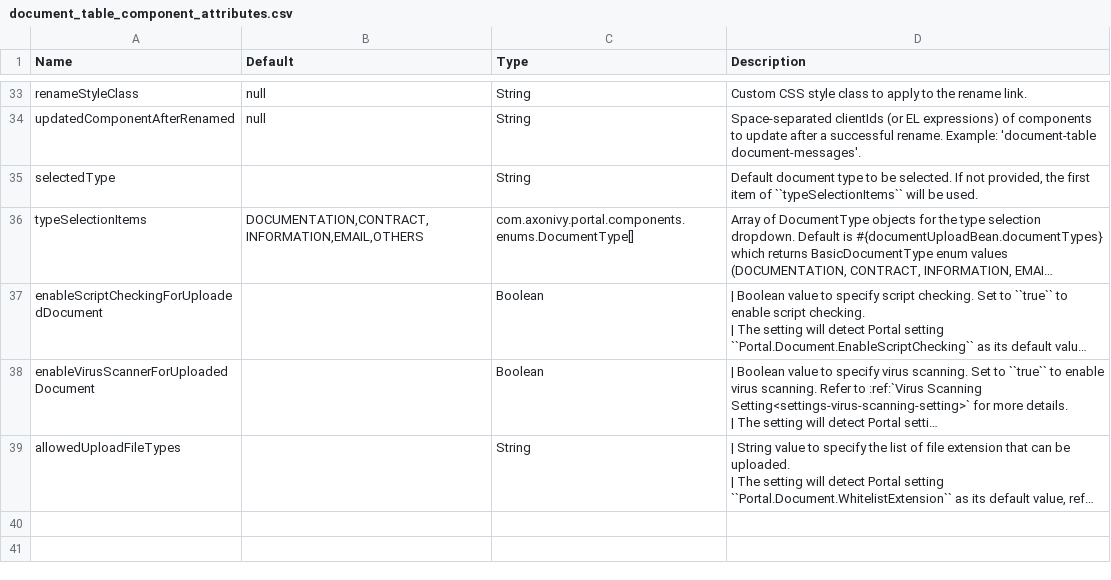
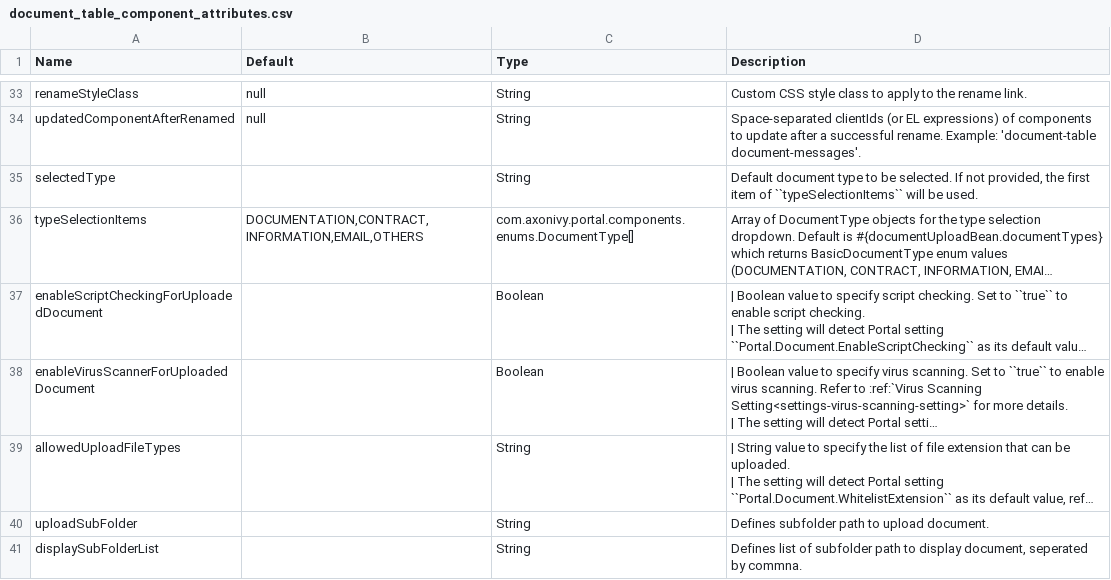
Before and after one commit to axonivy-market/portal, a CSV file: Documentation/portal-guide/source/portal-components/documents/document_table_component_attributes.csv, drawn as a sheet; only a part is shown, gaps mark what is left out; long unchanged cells end in …; the diff names each change by its address in the sheet, - before the commit and + after, or states it on an @@ line.

```diff
--- a/Documentation/portal-guide/source/portal-components/documents/document_table_component_attributes.csv
+++ b/Documentation/portal-guide/source/portal-components/documents/document_table_component_attributes.csv
+row 40: uploadSubFolder |  | String | Defines subfolder path to upload document.
+row 41: displaySubFolderList |  | String | Defines list of subfolder path to display document, seperated by commna.
```
Also changed, not shown: 7 other files.
